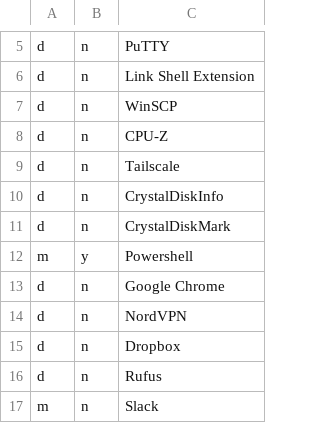
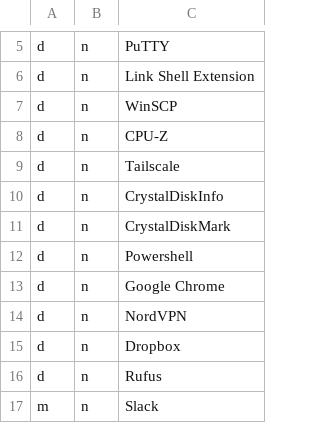
Before and after one commit to alec-hs/windows-11-setup, a CSV file: app-files/winget-apps.csv, drawn as a sheet; only a part is shown, gaps mark what is left out.

Commit message:
Updated app selection

```diff
--- a/app-files/winget-apps.csv
+++ b/app-files/winget-apps.csv
@@ -11,3 +11,3 @@ d,n,CrystalDiskInfo,
 d,n,CrystalDiskMark,
-m,y,Powershell
+d,n,Powershell
 d,n,Google Chrome,
```
